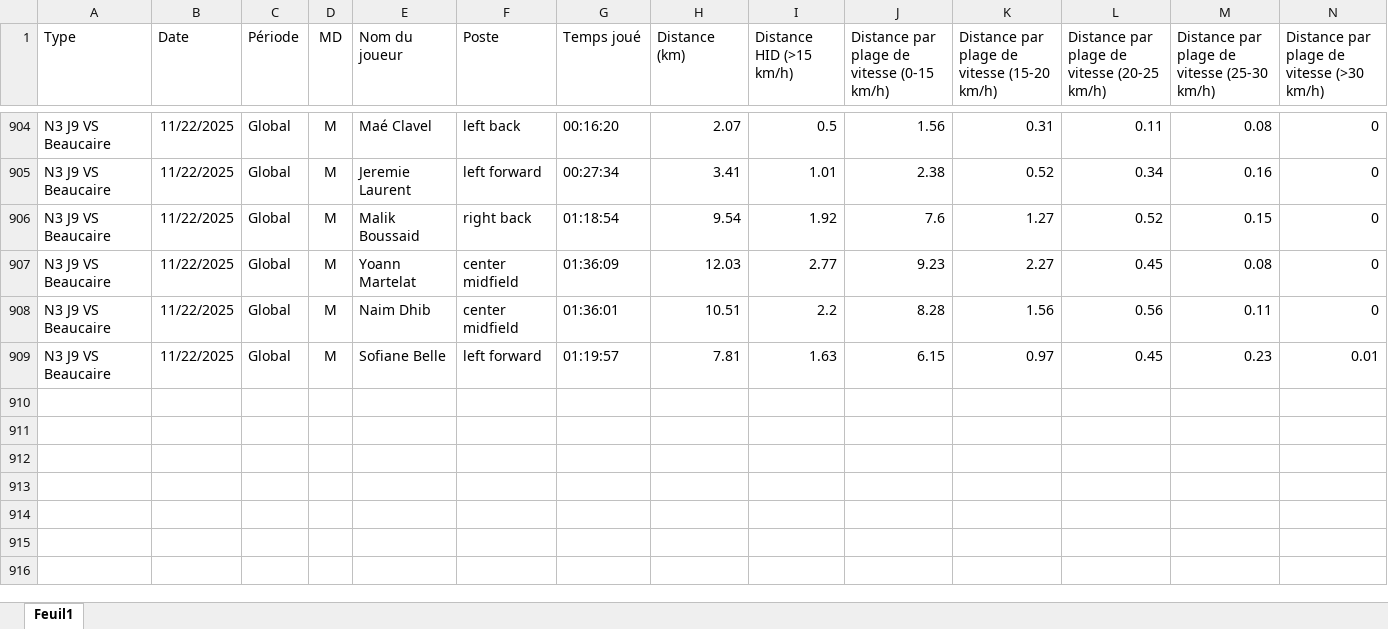
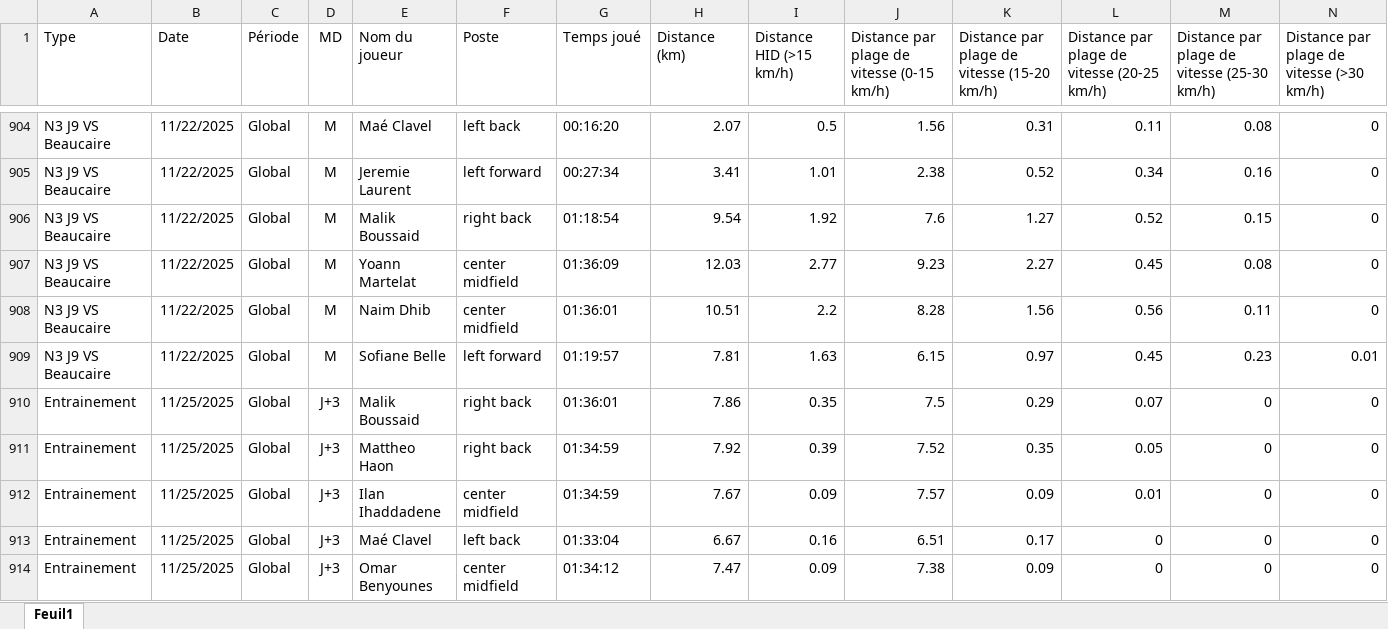
Before and after one commit to Chris15100/lld-app, an Excel workbook: data/DonneesGPSPropres.xlsx, sheet Feuil1, drawn as a sheet; only a part is shown, gaps mark what is left out; values as stored, in another font and other column widths than the file's, no borders; rows hold the shown columns only; the diff names each change by its address in the sheet, - before the commit and + after, or states it on an @@ line.

```diff
--- a/data/DonneesGPSPropres.xlsx (sheet Feuil1)
+++ b/data/DonneesGPSPropres.xlsx (sheet Feuil1)
+row 910: Entrainement | 11/25/2025 | Global | J+3 | Malik Boussaid | right back | 01:36:01 | 7.86 | 0.35 | 7.5 | 0.29 | 0.07 | 0 | 0
+row 911: Entrainement | 11/25/2025 | Global | J+3 | Mattheo Haon | right back | 01:34:59 | 7.92 | 0.39 | 7.52 | 0.35 | 0.05 | 0 | 0
+row 912: Entrainement | 11/25/2025 | Global | J+3 | Ilan Ihaddadene | center midfield | 01:34:59 | 7.67 | 0.09 | 7.57 | 0.09 | 0.01 | 0 | 0
+row 913: Entrainement | 11/25/2025 | Global | J+3 | Maé Clavel | left back | 01:33:04 | 6.67 | 0.16 | 6.51 | 0.17 | 0 | 0 | 0
+row 914: Entrainement | 11/25/2025 | Global | J+3 | Omar Benyounes | center midfield | 01:34:12 | 7.47 | 0.09 | 7.38 | 0.09 | 0 | 0 | 0
```
Also changed, not shown: data/Présences.xlsx, data/Wellness.xlsx, 1 other file.
